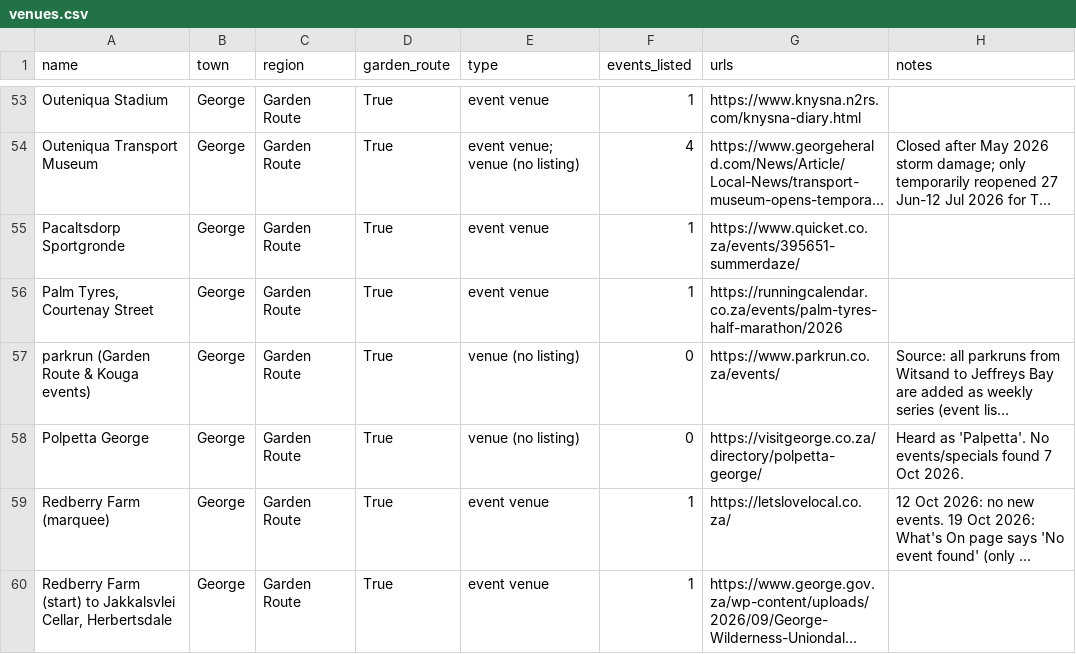
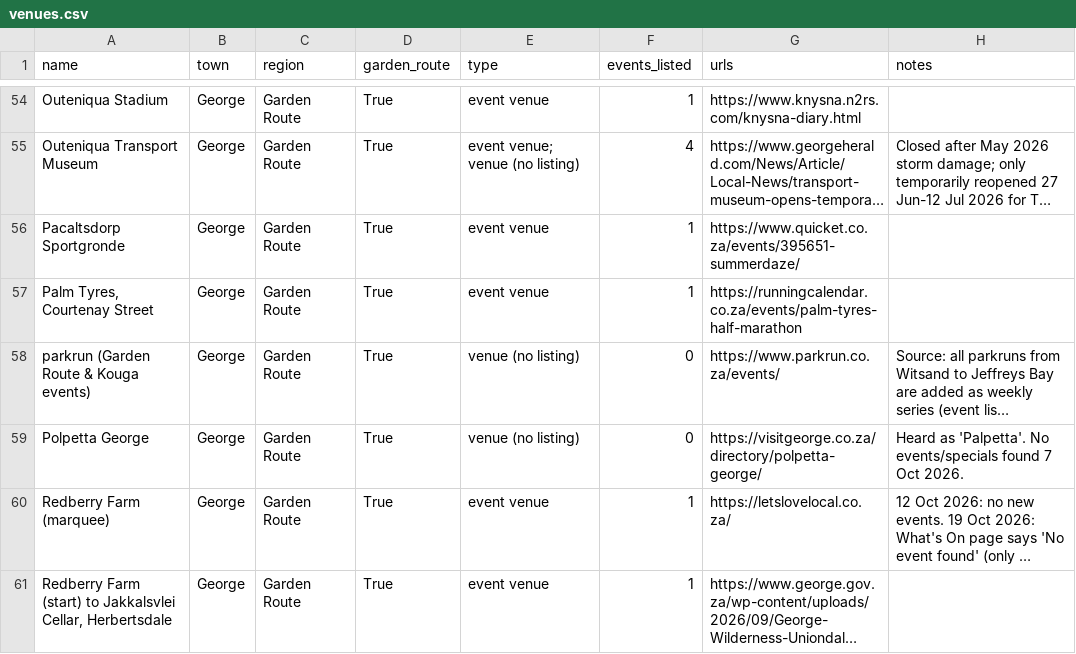
Before and after one commit to christopherAlberts/garden-route-events, a CSV file: tools/venues.csv, drawn as a sheet; only a part is shown, gaps mark what is left out; long unchanged cells end in …; addresses are those after the commit; the diff covers the shown part only; the diff names each change by its address in the sheet, - before the commit and + after, or states it on an @@ line.

Commit message:
Add Outeniqua Harriers club runs and hide weekly sessions unless selected
The Wednesday Topgear time trial is now listed from the club's official Strava page, Palm Tyres is tagged as their race, and the December–February public races have times, venues and entry links from RunningCalendar and ASWD. Weekly club runs only appear when that club is chosen as My running club.

```diff
--- a/tools/venues.csv
+++ b/tools/venues.csv
-G57 (urls): https://runningcalendar.co.za/events/palm-tyres-half-marathon/2026
+G57 (urls): https://runningcalendar.co.za/events/palm-tyres-half-marathon
```
Also changed, not shown: 1 added row and 3 edited cells elsewhere in this file, 12 other files.
